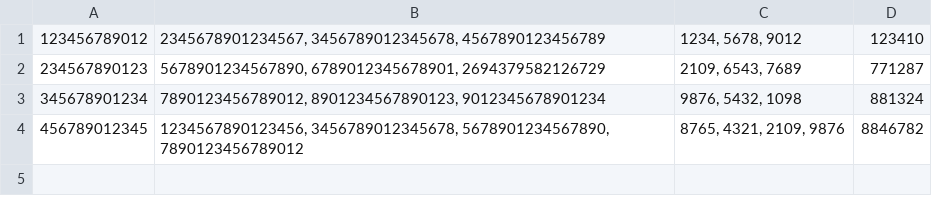
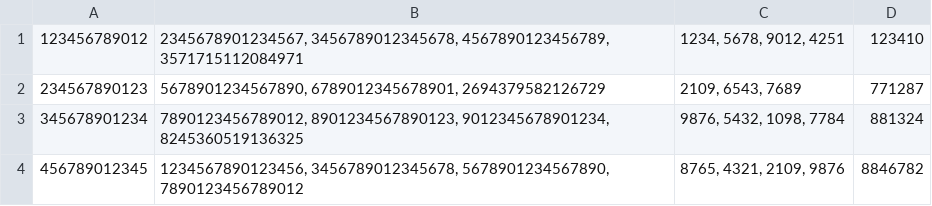
Before and after one commit to DevastatingRPG/ATM_Machine, a CSV file: ATM/bank.csv, drawn as a sheet.

```diff
--- a/ATM/bank.csv
+++ b/ATM/bank.csv
@@ -1,4 +1,4 @@
-123456789012, "2345678901234567, 3456789012345678, 4567890123456789", "1234, 5678, 9012", 123410
+123456789012, "2345678901234567, 3456789012345678, 4567890123456789, 3571715112084971", "1234, 5678, 9012, 4251", 123410
 234567890123, "5678901234567890, 6789012345678901, 2694379582126729", "2109, 6543, 7689", 771287
-345678901234, "7890123456789012, 8901234567890123, 9012345678901234", "9876, 5432, 1098", 881324
+345678901234, "7890123456789012, 8901234567890123, 9012345678901234, 8245360519136325", "9876, 5432, 1098, 7784", 881324
 456789012345, "1234567890123456, 3456789012345678, 5678901234567890, 7890123456789012", "8765, 4321, 2109, 9876", 8846782
```
Also changed, not shown: 2 other files.
